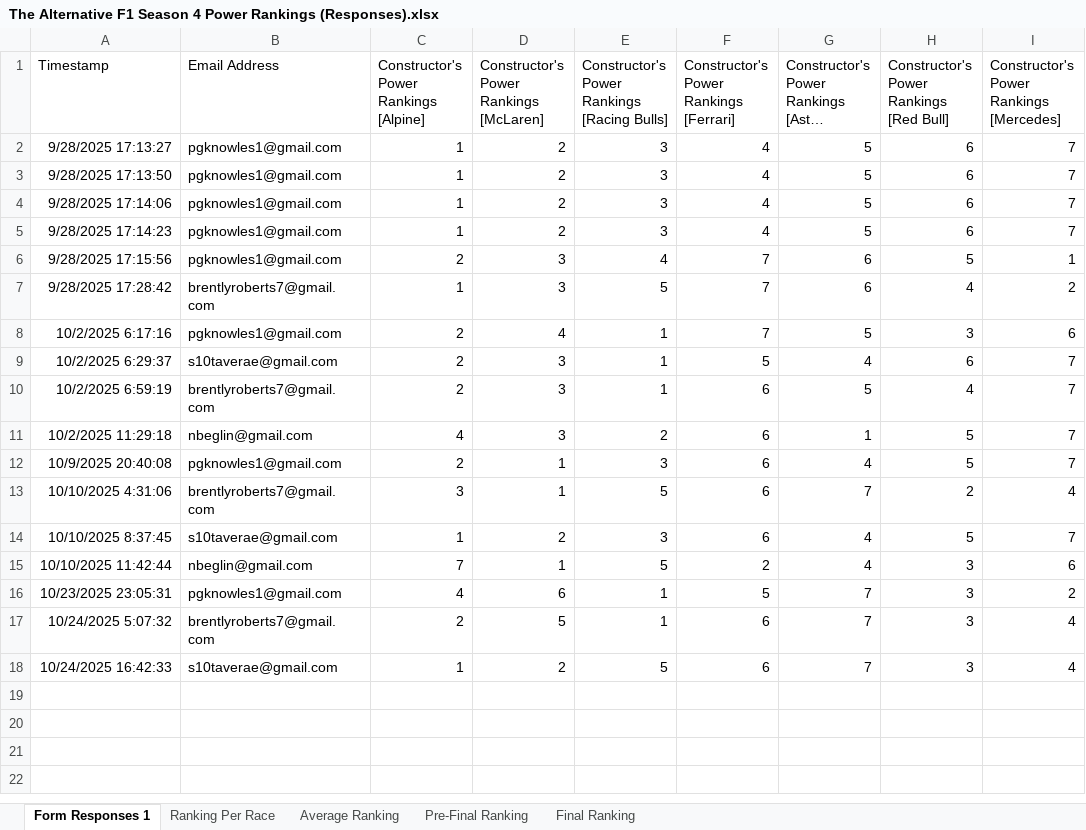
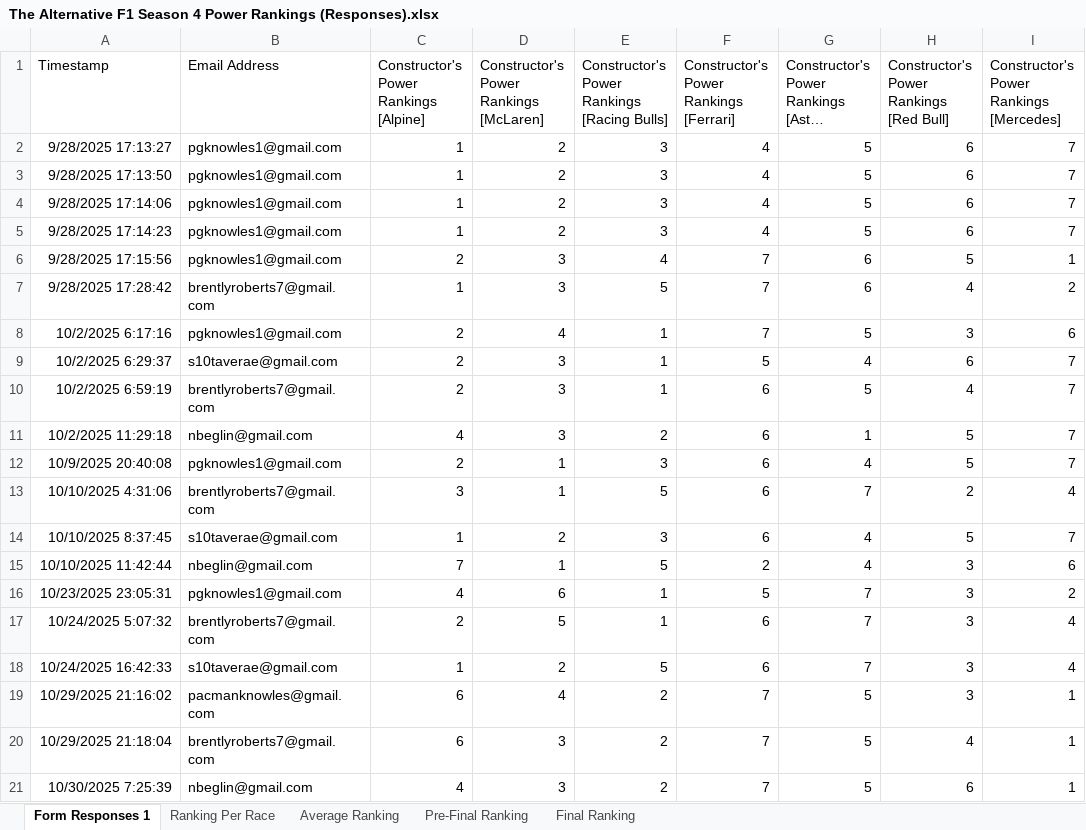
Before and after one commit to PKnowlez/TheAlternativeF1, an Excel workbook: The Alternative F1 Season 4 Power Rankings (Responses).xlsx, sheet Form Responses 1, drawn as a sheet; long unchanged cells end in …; values as stored, in another font and other column widths than the file's, no borders; charts and pictures and table styles not drawn; the diff names each change by its address in the sheet, - before the commit and + after, or states it on an @@ line.

```diff
--- a/The Alternative F1 Season 4 Power Rankings (Responses).xlsx (sheet Form Responses 1)
+++ b/The Alternative F1 Season 4 Power Rankings (Responses).xlsx (sheet Form Responses 1)
+row 19: 10/29/2025 21:16:02 | pacmanknowles@gmail.com | 6 | 4 | 2 | 7 | 5 | 3 | 1
+row 20: 10/29/2025 21:18:04 | brentlyroberts7@gmail.com | 6 | 3 | 2 | 7 | 5 | 4 | 1
+row 21: 10/30/2025 7:25:39 | nbeglin@gmail.com | 4 | 3 | 2 | 7 | 5 | 6 | 1
```
Also changed, not shown: sheet Average Ranking, sheet Pre-Final Ranking, sheet Ranking Per Race, sheet Final Ranking, 1 other file.
